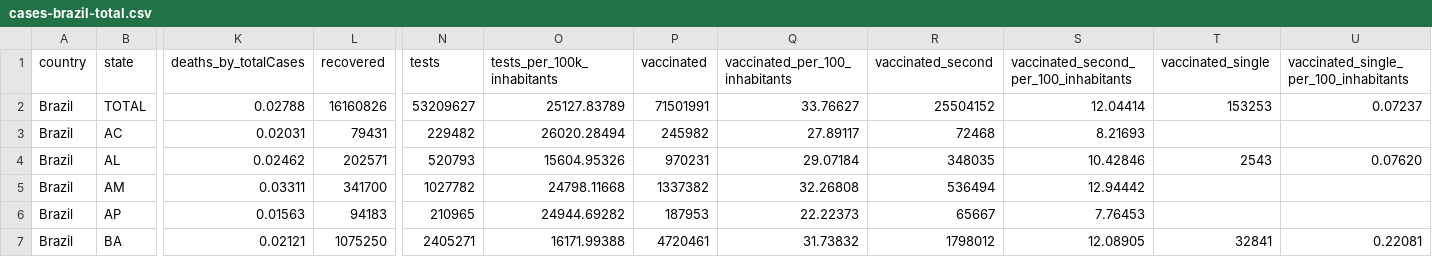
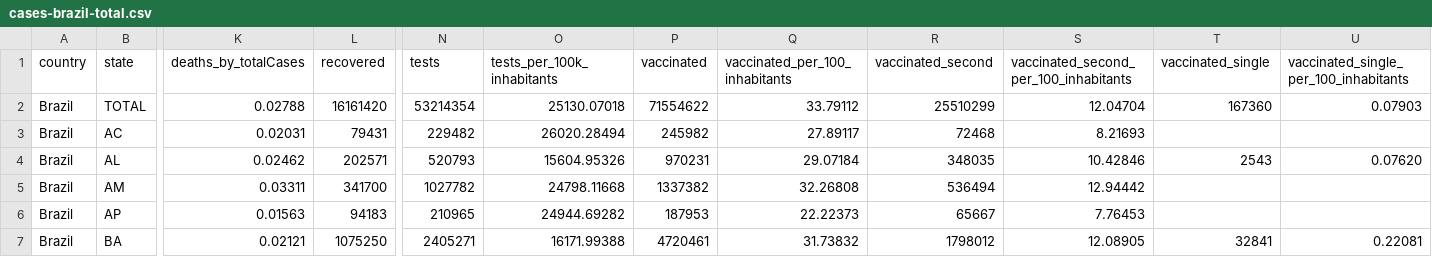
Before and after one commit to araguaci/covid19br, a CSV file: cases-brazil-total.csv, drawn as a sheet; only a part is shown, gaps mark what is left out; the diff covers the shown part only; the diff names each change by its address in the sheet, - before the commit and + after, or states it on an @@ line.

```diff
--- a/cases-brazil-total.csv
+++ b/cases-brazil-total.csv
-L2 (recovered): 16160826
+L2 (recovered): 16161420
-N2 (tests): 53209627
+N2 (tests): 53214354
-O2 (tests_per_100k_inhabitants): 25127.83789
+O2 (tests_per_100k_inhabitants): 25130.07018
-P2 (vaccinated): 71501991
+P2 (vaccinated): 71554622
-Q2 (vaccinated_per_100_inhabitants): 33.76627
+Q2 (vaccinated_per_100_inhabitants): 33.79112
-R2 (vaccinated_second): 25504152
+R2 (vaccinated_second): 25510299
-S2: 12.04414
+S2: 12.04704
-T2 (vaccinated_single): 153253
+T2 (vaccinated_single): 167360
-U2: 0.07237
+U2: 0.07903
```
Also changed, not shown: 31 edited cells elsewhere in this file, 1 other file.
